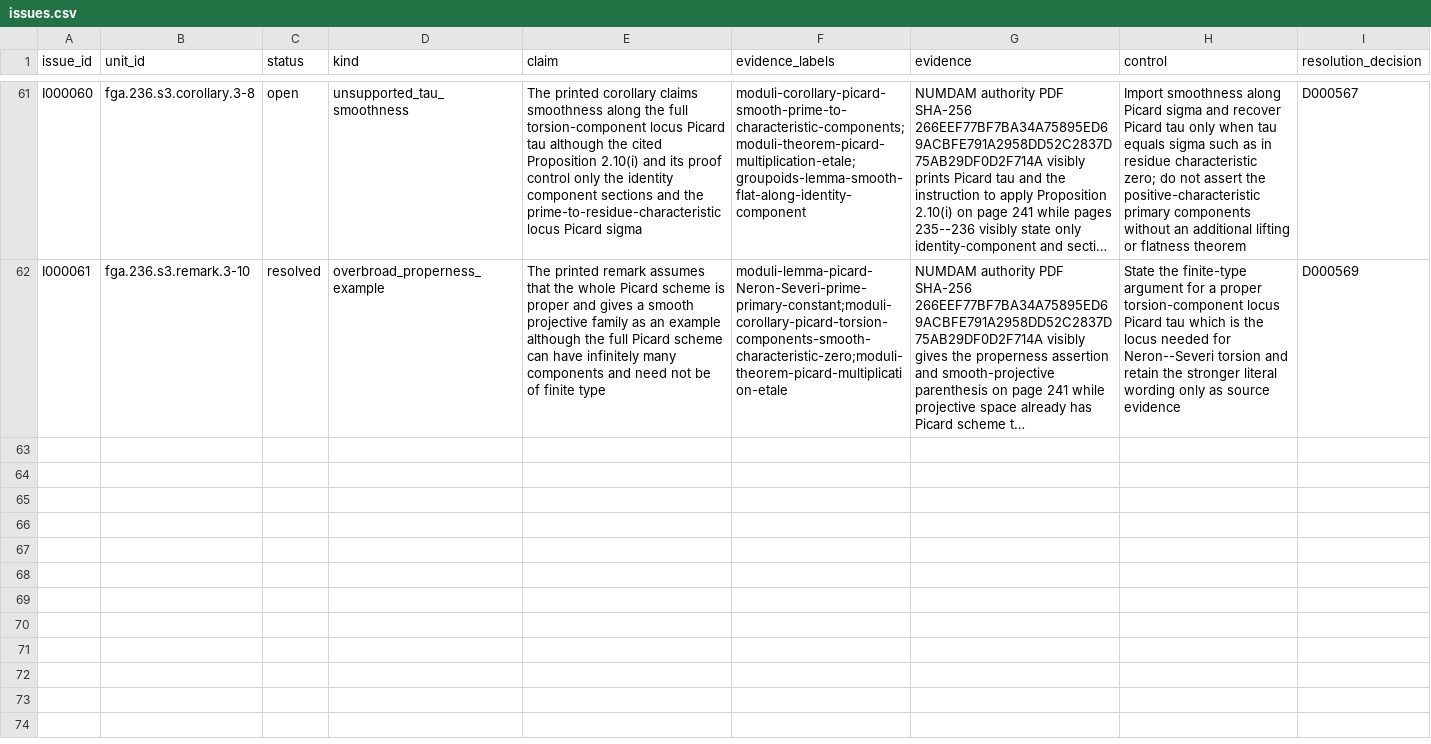
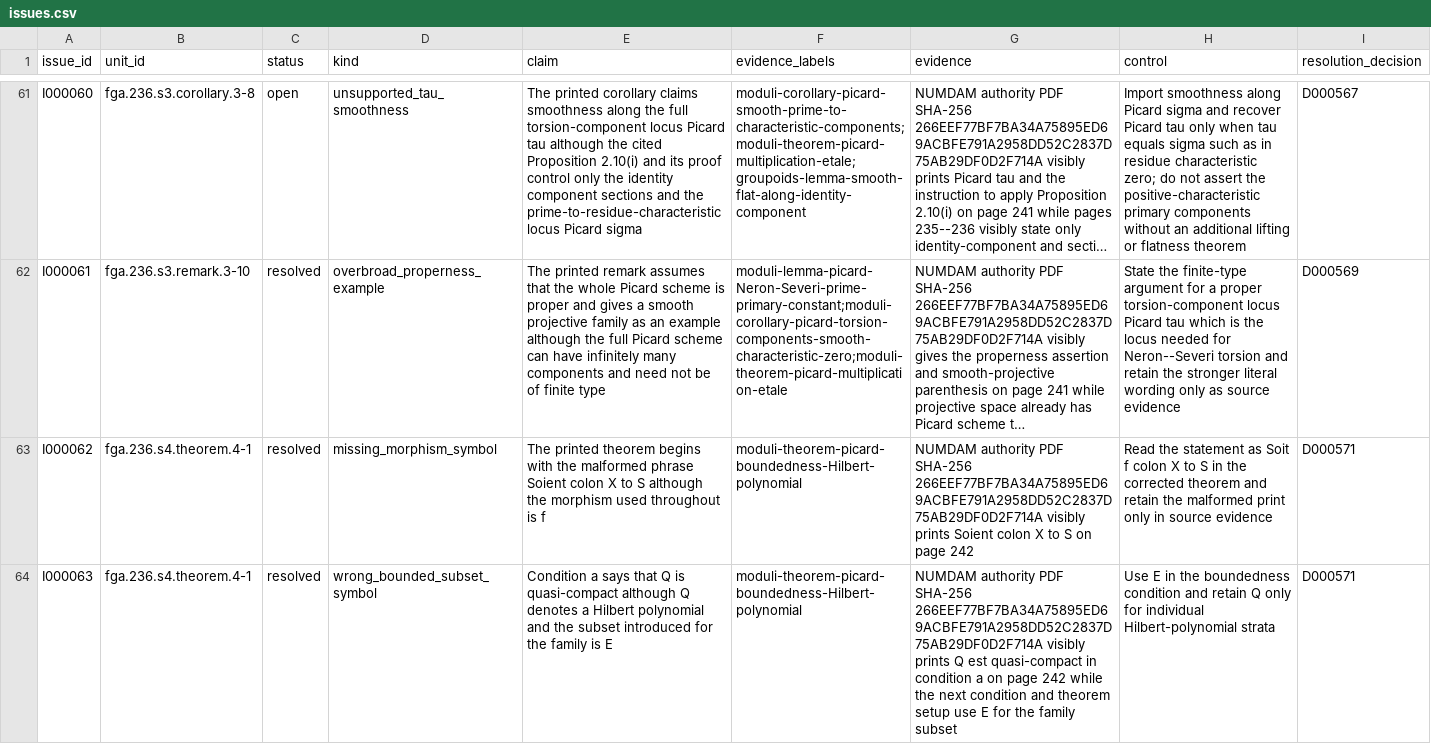
Before and after one commit to KokunoYumeto/stacks-english-ai-edition, a CSV file: fga/issues.csv, drawn as a sheet; only a part is shown, gaps mark what is left out; long unchanged cells end in …; the diff covers the shown part only; the diff names each change by its address in the sheet, - before the commit and + after, or states it on an @@ line.

Commit message:
Integrate FGA 236 Theorem 4.1

```diff
--- a/fga/issues.csv
+++ b/fga/issues.csv
+row 63: I000062 | fga.236.s4.theorem.4-1 | resolved | missing_morphism_symbol | The printed theorem begins with the malformed phrase Soient colon X to S although the morphism used throughout is f | moduli-theorem-picard-boundedness-Hilbert-polynomial | NUMDAM authority PDF SHA-256 266EEF77BF7BA34A75895ED69ACBFE791A2958DD52C2837D75AB29DF0D2F714A visibly prints Soient colon X to S on page 242 | Read the statement as Soit f colon X to S in the corrected theorem and retain the malformed print only in source evidence | D000571
+row 64: I000063 | fga.236.s4.theorem.4-1 | resolved | wrong_bounded_subset_symbol | Condition a says that Q is quasi-compact although Q denotes a Hilbert polynomial and the subset introduced for the family is E | moduli-theorem-picard-boundedness-Hilbert-polynomial | NUMDAM authority PDF SHA-256 266EEF77BF7BA34A75895ED69ACBFE791A2958DD52C2837D75AB29DF0D2F714A visibly prints Q est quasi-compact in condition a on page 242 while the next condition and theorem setup use E for the family subset | Use E in the boundedness condition and retain Q only for individual Hilbert-polynomial strata | D000571
```
Also changed, not shown: 1 added row elsewhere in this file, fga/dec.csv, fga/map.csv, 6 other files.
